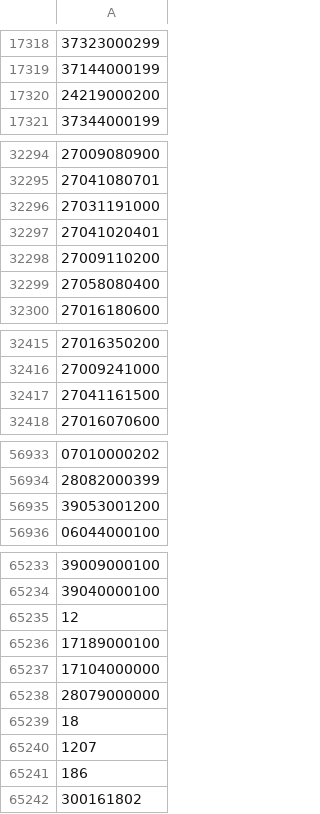
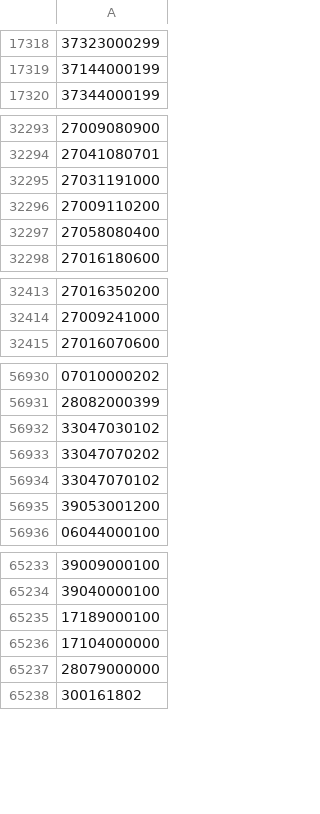
Before and after one commit to OSM-es/validador-ine, a CSV file: ES.csv, drawn as a sheet; only a part is shown, gaps mark what is left out; removed rows and columns are numbered as before the commit, all else as after; the diff covers the shown part only; the diff names each change by its address in the sheet, - before the commit and + after, or states it on an @@ line.

```diff
--- a/ES.csv
+++ b/ES.csv
-row 17320: 24219000200
-row 32297: 27041020401
-row 32417: 27041161500
+row 56932: 33047030102
+row 56933: 33047070202
+row 56934: 33047070102
-row 65235: 12
-row 65239: 18
-row 65240: 1207
-row 65241: 186
```
Also changed, not shown: 1 removed row, 1 moved row and 3 edited cells elsewhere in this file.
